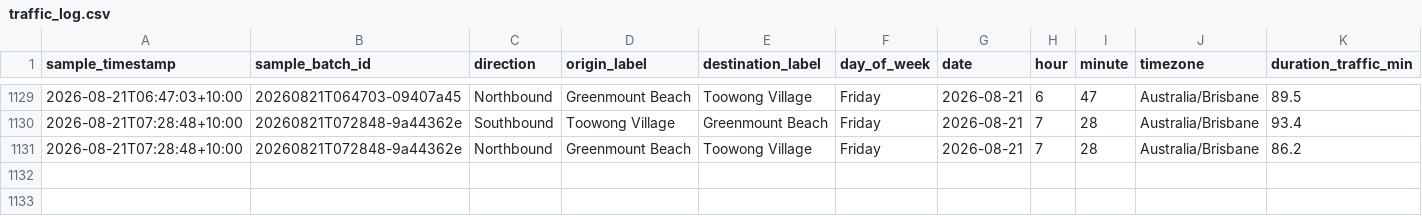
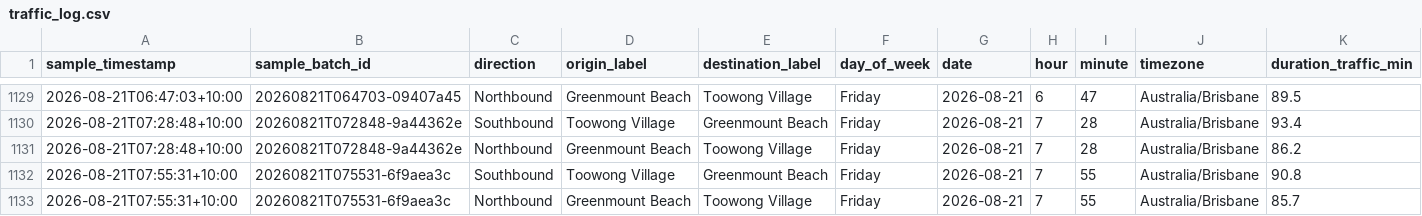
Before and after one commit to buenastardes1015/Routes_API, a CSV file: traffic_log.csv, drawn as a sheet; only a part is shown, gaps mark what is left out; rows hold the shown columns only; the diff names each change by its address in the sheet, - before the commit and + after, or states it on an @@ line.

```diff
--- a/traffic_log.csv
+++ b/traffic_log.csv
+row 1132: 2026-08-21T07:55:31+10:00 | 20260821T075531-6f9aea3c | Southbound | Toowong Village | Greenmount Beach | Friday | 2026-08-21 | 7 | 55 | Australia/Brisbane | 90.8
+row 1133: 2026-08-21T07:55:31+10:00 | 20260821T075531-6f9aea3c | Northbound | Greenmount Beach | Toowong Village | Friday | 2026-08-21 | 7 | 55 | Australia/Brisbane | 85.7
```
